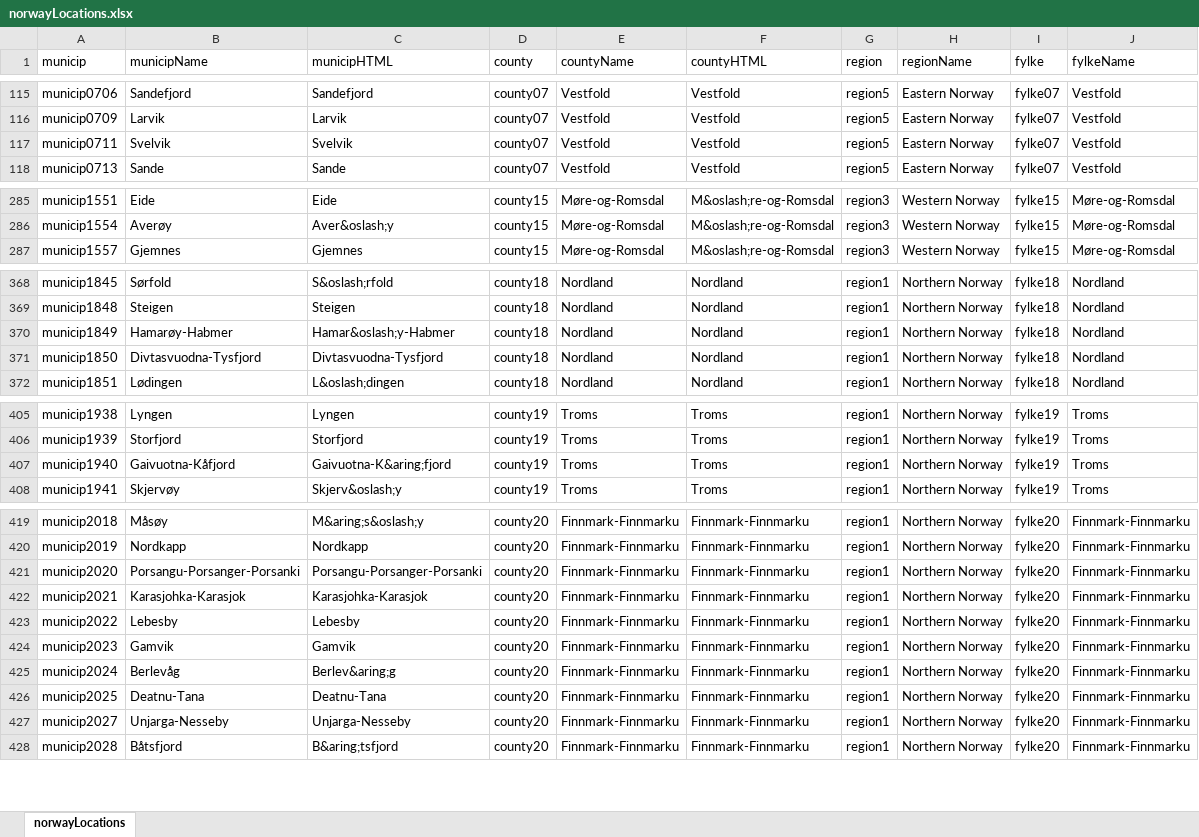
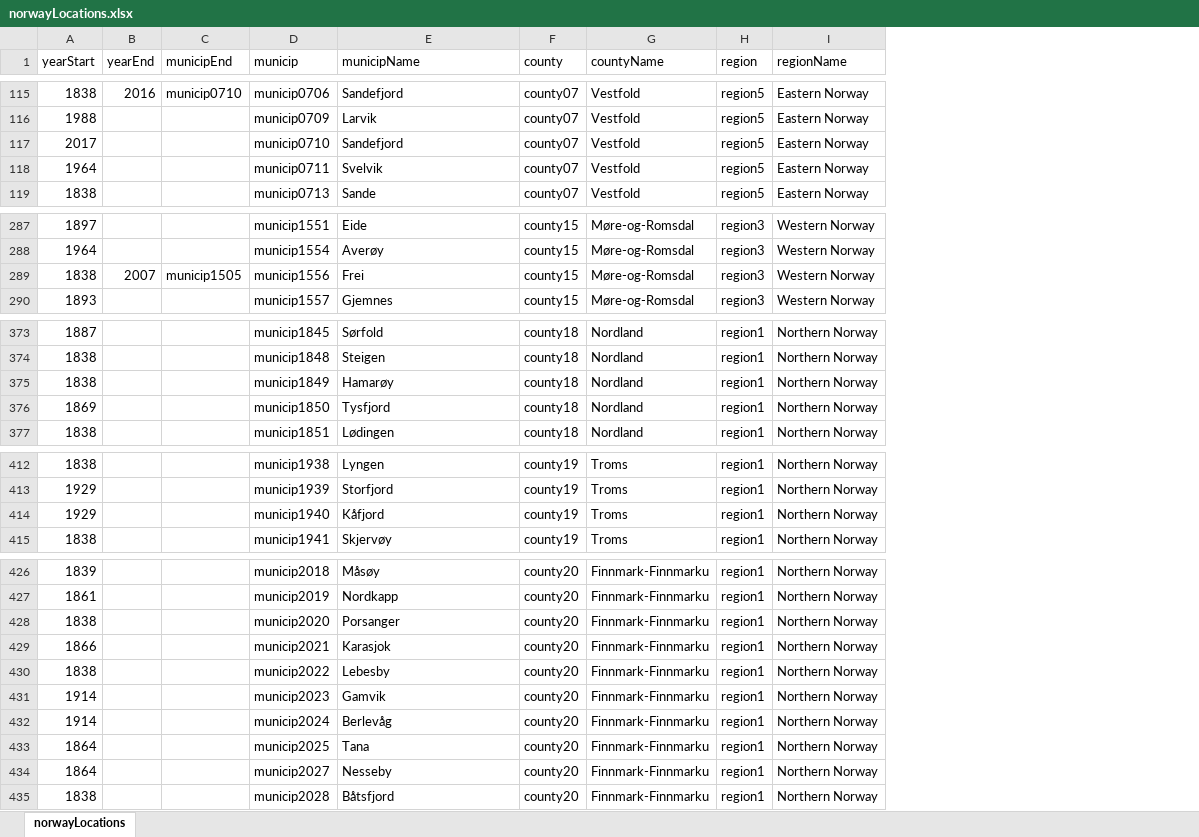
Before and after one commit to raubreywhite/sykdomspuls, an Excel workbook: inst/extdata/norwayLocations.xlsx, sheet norwayLocations, drawn as a sheet; only a part is shown, gaps mark what is left out; values as stored, in another font and other column widths than the file's, no borders; removed rows and columns are numbered as before the commit, all else as after; the diff covers the shown part only; the diff names each change by its address in the sheet, - before the commit and + after, or states it on an @@ line.

Commit message:
Fixing locations for kommune merging

```diff
--- a/inst/extdata/norwayLocations.xlsx (sheet norwayLocations)
+++ b/inst/extdata/norwayLocations.xlsx (sheet norwayLocations)
+column A (yearStart), rows 115-116: 1838 | 1988; rows 118-119: 1964 | 1838; rows 287-288: 1897 | 1964; row 290: 1893; rows 373-377: 1887 | 1838 | 1838 | 1869 | 1838; rows 412-415: 1838 | 1929 | 1929 | 1838; rows 426-435: 1839 | 1861 | 1838 | 1866 | 1838 | 1914 | 1914 | 1864 | 1864 | 1838
+column B (yearEnd), row 115: 2016
+column C (municipEnd), row 115: municip0710
-column C (municipHTML), rows 115-118: Sandefjord | Larvik | Svelvik | Sande; rows 285-287: Eide | Aver&oslash;y | Gjemnes; rows 368-372: S&oslash;rfold | Steigen | Hamar&oslash;y-Habmer | Divtasvuodna-Tysfjord | L&oslash;dingen; rows 405-408: Lyngen | Storfjord | Gaivuotna-K&aring;fjord | Skjerv&oslash;y; rows 419-428: M&aring;s&oslash;y | Nordkapp | Porsangu-Porsanger-Porsanki | Karasjohka-Karasjok | Lebesby | Gamvik | Berlev&aring;g | Deatnu-Tana | Unjarga-Nesseby | B&aring;tsfjord
-column F (countyHTML), rows 115-118: all Vestfold; rows 285-287: all M&oslash;re-og-Romsdal; rows 368-372: all Nordland; rows 405-408: all Troms; rows 419-428: all Finnmark-Finnmarku
-column I (fylke), rows 115-118: all fylke07; rows 285-287: all fylke15; rows 368-372: all fylke18; rows 405-408: all fylke19; rows 419-428: all fylke20
-column J (fylkeName), rows 115-118: all Vestfold; rows 285-287: all Møre-og-Romsdal; rows 368-372: all Nordland; rows 405-408: all Troms; rows 419-428: all Finnmark-Finnmarku
+row 117: 2017 |  |  | municip0710 | Sandefjord | county07 | Vestfold | region5 | Eastern Norway
+row 289: 1838 | 2007 | municip1505 | municip1556 | Frei | county15 | Møre-og-Romsdal | region3 | Western Norway
-E375 (municipName): Hamarøy-Habmer
+E375 (municipName): Hamarøy
-E376 (municipName): Divtasvuodna-Tysfjord
+E376 (municipName): Tysfjord
-E414 (municipName): Gaivuotna-Kåfjord
+E414 (municipName): Kåfjord
-E428 (municipName): Porsangu-Porsanger-Porsanki
+E428 (municipName): Porsanger
-E429 (municipName): Karasjohka-Karasjok
+E429 (municipName): Karasjok
-E433 (municipName): Deatnu-Tana
+E433 (municipName): Tana
-E434 (municipName): Unjarga-Nesseby
+E434 (municipName): Nesseby
```
Also changed, not shown: 5 added rows and 1 edited cell elsewhere in this sheet, 11 other files.
